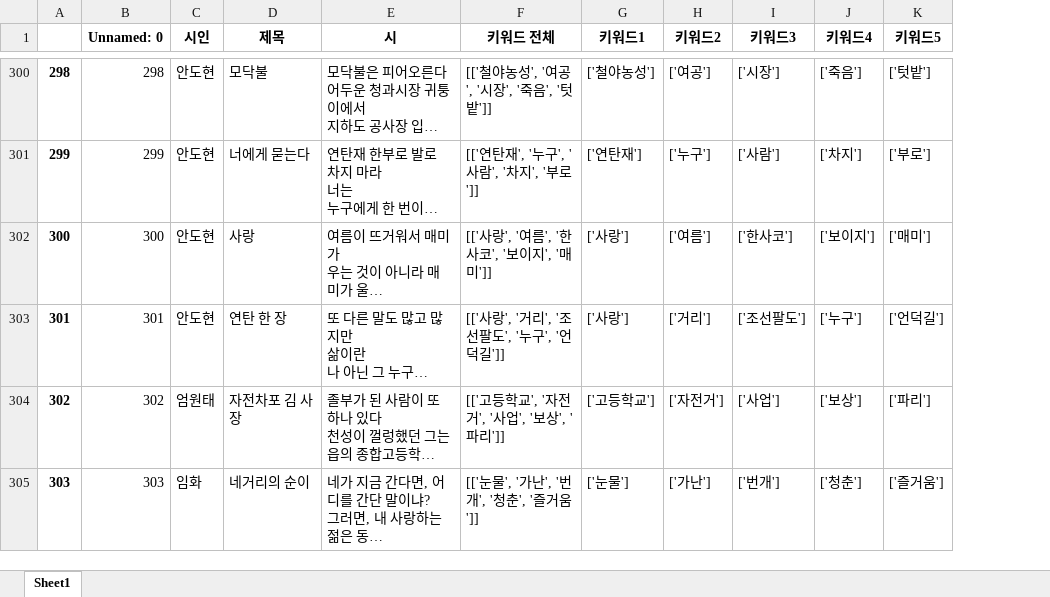
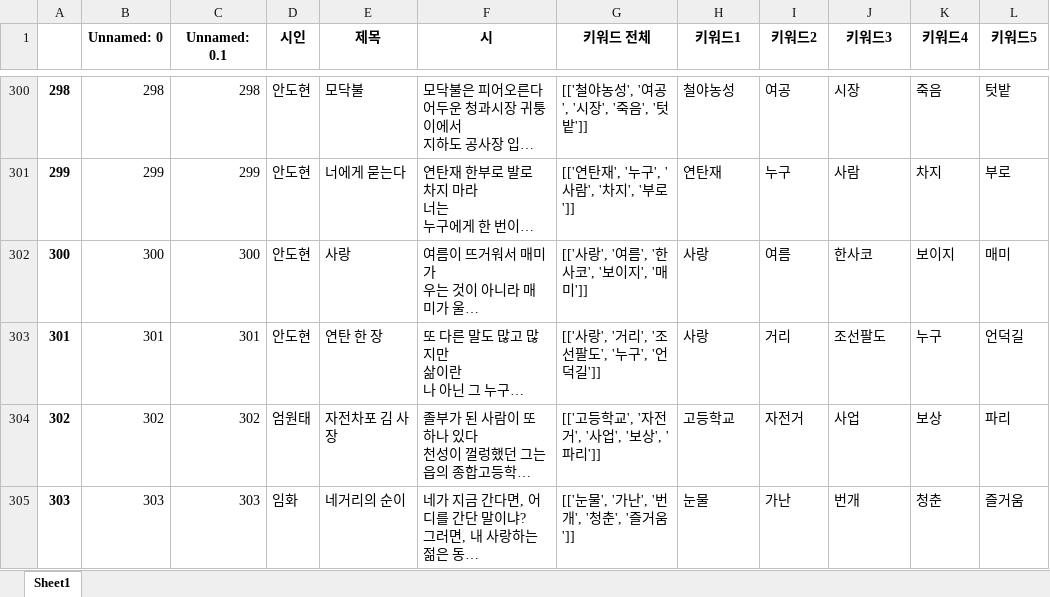
Before and after one commit to MJ199999/-SW-, an Excel workbook: poem_key.xlsx, sheet Sheet1, drawn as a sheet; only a part is shown, gaps mark what is left out; long unchanged cells end in …; values as stored, in another font and other column widths than the file's, no borders; addresses are those after the commit; the diff covers the shown part only; the diff names each change by its address in the sheet, - before the commit and + after, or states it on an @@ line.

```diff
--- a/poem_key.xlsx (sheet Sheet1)
+++ b/poem_key.xlsx (sheet Sheet1)
+column C (Unnamed: 0.1), rows 300-305: 298 | 299 | 300 | 301 | 302 | 303
-H300 (키워드1): ['철야농성']
+H300 (키워드1): 철야농성
-I300 (키워드2): ['여공']
+I300 (키워드2): 여공
-J300 (키워드3): ['시장']
+J300 (키워드3): 시장
-K300 (키워드4): ['죽음']
+K300 (키워드4): 죽음
-L300 (키워드5): ['텃밭']
+L300 (키워드5): 텃밭
-H301 (키워드1): ['연탄재']
+H301 (키워드1): 연탄재
-I301 (키워드2): ['누구']
+I301 (키워드2): 누구
-J301 (키워드3): ['사람']
+J301 (키워드3): 사람
-K301 (키워드4): ['차지']
+K301 (키워드4): 차지
-L301 (키워드5): ['부로']
+L301 (키워드5): 부로
-H302:H303 (키워드1): ['사랑']
+H302:H303 (키워드1): 사랑
-I302 (키워드2): ['여름']
+I302 (키워드2): 여름
-J302 (키워드3): ['한사코']
+J302 (키워드3): 한사코
-K302 (키워드4): ['보이지']
+K302 (키워드4): 보이지
-L302 (키워드5): ['매미']
+L302 (키워드5): 매미
-I303 (키워드2): ['거리']
+I303 (키워드2): 거리
-J303 (키워드3): ['조선팔도']
+J303 (키워드3): 조선팔도
-K303 (키워드4): ['누구']
+K303 (키워드4): 누구
-L303 (키워드5): ['언덕길']
+L303 (키워드5): 언덕길
-H304 (키워드1): ['고등학교']
+H304 (키워드1): 고등학교
-I304 (키워드2): ['자전거']
+I304 (키워드2): 자전거
-J304 (키워드3): ['사업']
+J304 (키워드3): 사업
-K304 (키워드4): ['보상']
+K304 (키워드4): 보상
-L304 (키워드5): ['파리']
+L304 (키워드5): 파리
-H305 (키워드1): ['눈물']
+H305 (키워드1): 눈물
-I305 (키워드2): ['가난']
+I305 (키워드2): 가난
-J305 (키워드3): ['번개']
+J305 (키워드3): 번개
-K305 (키워드4): ['청춘']
+K305 (키워드4): 청춘
-L305 (키워드5): ['즐거움']
+L305 (키워드5): 즐거움
```
Also changed, not shown: 160 edited cells elsewhere in this sheet.
